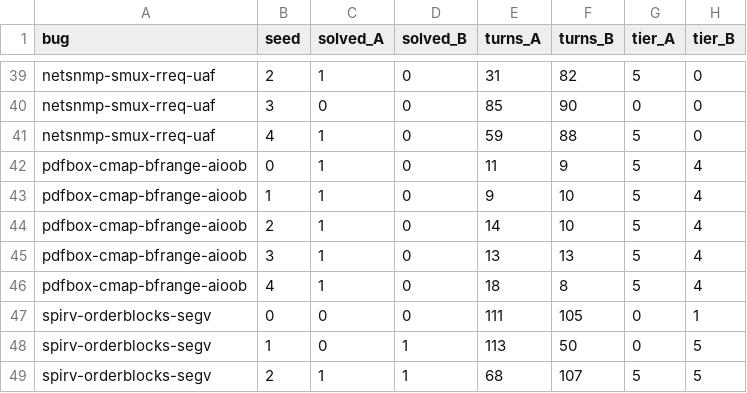
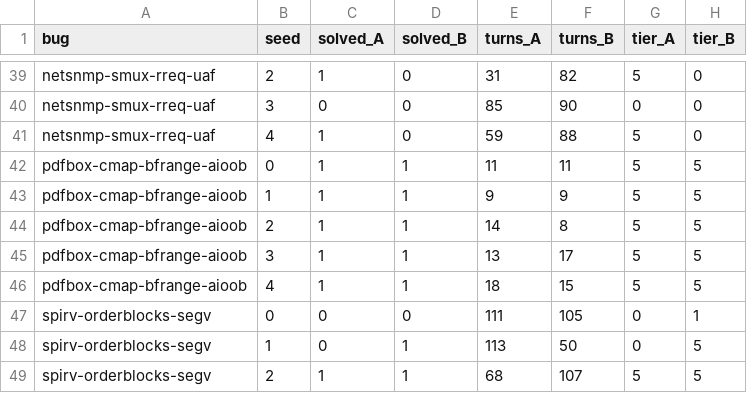
Before and after one commit to fuzzingbrain/FuzzingBrain-Bench, a CSV file: tools/offtarget/eval_data/two_arm_cells.csv, drawn as a sheet; only a part is shown, gaps mark what is left out.

Commit message:
fix(offtarget): correct two Arm-B oracle bugs — conclusion flips to NEUTRAL
Auditing every Arm-B oracle end-to-end through grade() (not just md5 of the
swapped vuln binary) exposed two staging bugs that BOTH spuriously suppressed
Arm-B and manufactured a fake "interference helps" result:

1. JVM lib not swapped: pdfbox (only JVM bug) ran the UNPATCHED fontbox.jar in
   Arm-B (stage swapped only the launcher). Fixed earlier (copy build out-dir lib/).
2. Corrupted crash2 oracle: Arm-B used "new V2" = fix_commit + off-target patch as
   the crash2 fixed binary. The off-target patch (authored against vuln-commit line
   numbers) landed wrong on pdfbox's FIX tree and re-introduced the preset crash, so
   crash2 could NEVER fire in Arm-B -> the agent could never be credited a solve even
   when it found the preset input -> a forced 0/5. Fix: keep the ORIGINAL validated
   fixed binary (old V2) as the crash2 oracle. Off-target suppression is a V1-only
   concern; the fixed side must stay byte-faithful. stage_armB no longer builds/swaps
   a new V2.

Audit (tools/offtarget/audit_arms.py) now passes for all 12: off-target crashes in
A but not B, preset solves in BOTH arms.

Corrected result (haiku, 60 cells): solve-rate Arm A 44/60 (73%) vs Arm B 43/60
(72%) = TIE (was a spurious +10pt). pdfbox is now 5/5 vs 5/5 (was a fake 5->0).
Per-bug: 9/12 exact ties, the rest differ by one within seed noise. Turns: mean
24.4 vs 30.8 but identical median (18) and ~50/50 faster split -> weak, non-robust.

Bottom line: for claude-haiku-4-5, other-bug interference is NEUTRAL on finding the
preset bug — neither degrades nor helps. The earlier "interference helps / stepping
stone" headline was entirely an artifact of the two oracle bugs above. RESULTS.md
rewritten honestly; data snapshots + audit refreshed; 9 fixed-asan binaries reverted
to old V2.

```diff
--- a/tools/offtarget/eval_data/two_arm_cells.csv
+++ b/tools/offtarget/eval_data/two_arm_cells.csv
@@ -41,7 +41,7 @@ netsnmp-smux-rreq-uaf,3,0,0,85,90,0,0
 netsnmp-smux-rreq-uaf,4,1,0,59,88,5,0
-pdfbox-cmap-bfrange-aioob,0,1,0,11,9,5,4
-pdfbox-cmap-bfrange-aioob,1,1,0,9,10,5,4
-pdfbox-cmap-bfrange-aioob,2,1,0,14,10,5,4
-pdfbox-cmap-bfrange-aioob,3,1,0,13,13,5,4
-pdfbox-cmap-bfrange-aioob,4,1,0,18,8,5,4
+pdfbox-cmap-bfrange-aioob,0,1,1,11,11,5,5
+pdfbox-cmap-bfrange-aioob,1,1,1,9,9,5,5
+pdfbox-cmap-bfrange-aioob,2,1,1,14,8,5,5
+pdfbox-cmap-bfrange-aioob,3,1,1,13,17,5,5
+pdfbox-cmap-bfrange-aioob,4,1,1,18,15,5,5
 spirv-orderblocks-segv,0,0,0,111,105,0,1
```
Also changed, not shown: 5 other files.
